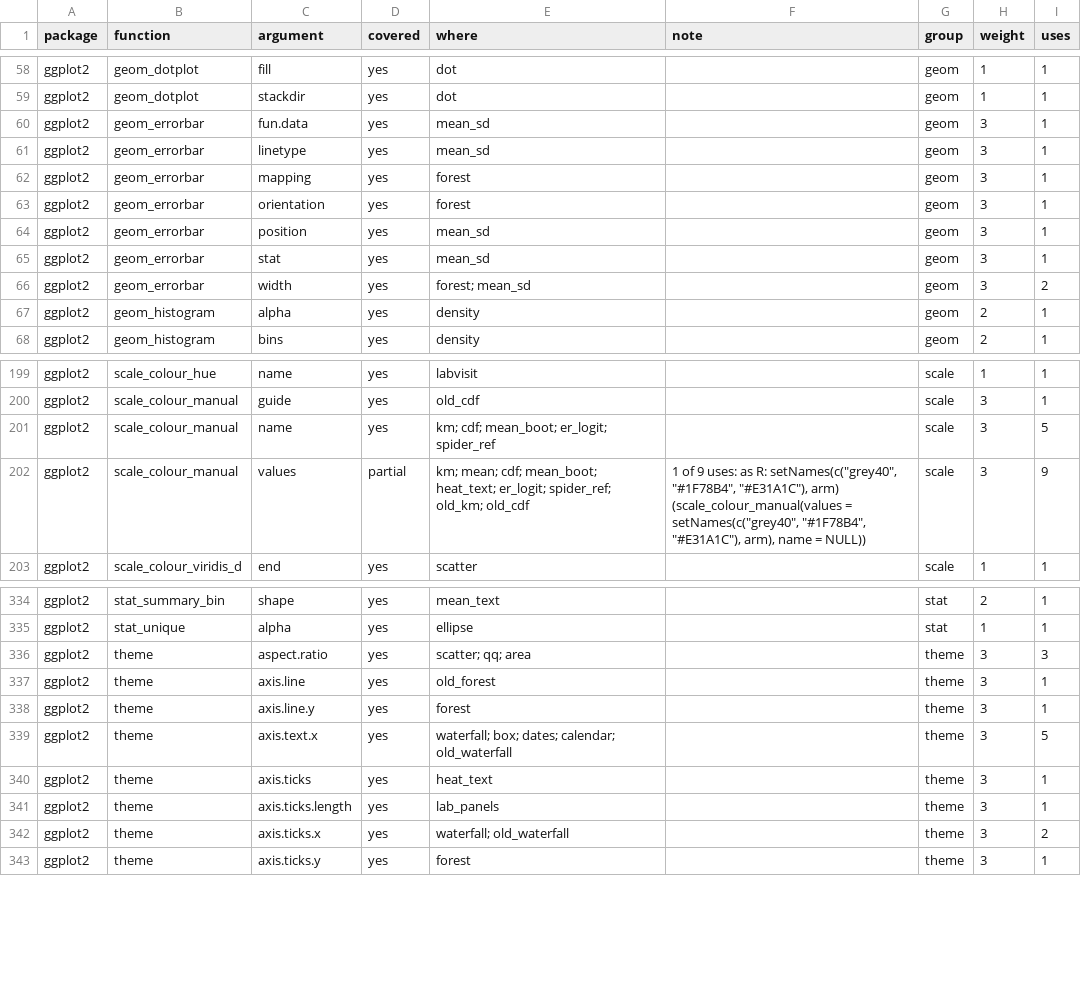
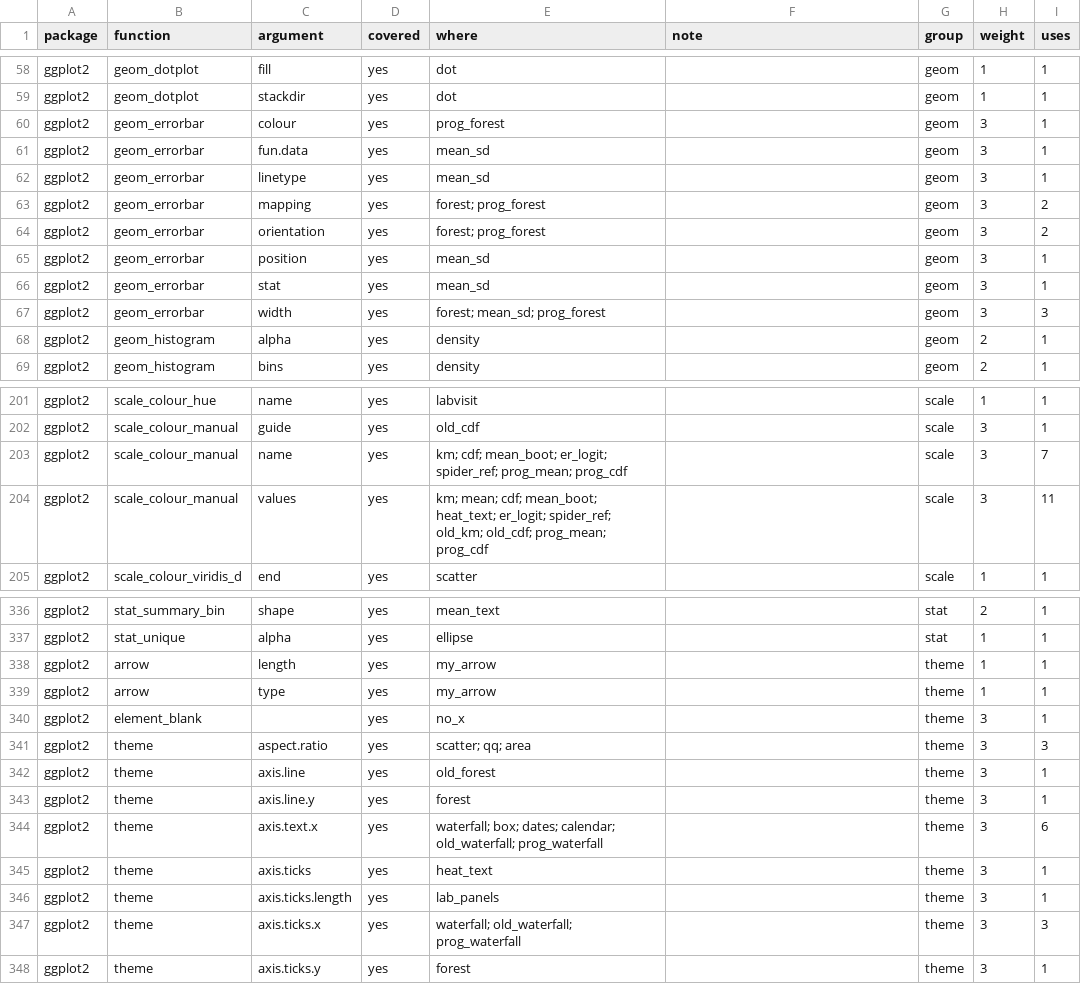
Before and after one commit to ichirio/tflspec, a CSV file: inst/dev/spec-coverage-ggplot2-clinical.csv, drawn as a sheet; only a part is shown, gaps mark what is left out; the diff covers the shown part only.

```diff
--- a/inst/dev/spec-coverage-ggplot2-clinical.csv
+++ b/inst/dev/spec-coverage-ggplot2-clinical.csv
@@ -59,9 +59,10 @@
 "ggplot2","geom_dotplot","stackdir","yes","dot","","geom",1,1
+"ggplot2","geom_errorbar","colour","yes","prog_forest","","geom",3,1
 "ggplot2","geom_errorbar","fun.data","yes","mean_sd","","geom",3,1
 "ggplot2","geom_errorbar","linetype","yes","mean_sd","","geom",3,1
-"ggplot2","geom_errorbar","mapping","yes","forest","","geom",3,1
-"ggplot2","geom_errorbar","orientation","yes","forest","","geom",3,1
+"ggplot2","geom_errorbar","mapping","yes","forest; prog_forest","","geom",3,2
+"ggplot2","geom_errorbar","orientation","yes","forest; prog_forest","","geom",3,2
 "ggplot2","geom_errorbar","position","yes","mean_sd","","geom",3,1
 "ggplot2","geom_errorbar","stat","yes","mean_sd","","geom",3,1
-"ggplot2","geom_errorbar","width","yes","forest; mean_sd","","geom",3,2
+"ggplot2","geom_errorbar","width","yes","forest; mean_sd; prog_forest","","geom",3,3
 "ggplot2","geom_histogram","alpha","yes","density","","geom",2,1
@@ -200,4 +202,4 @@
 "ggplot2","scale_colour_manual","guide","yes","old_cdf","","scale",3,1
-"ggplot2","scale_colour_manual","name","yes","km; cdf; mean_boot; er_logit; spider_ref","","scale",3,5
-"ggplot2","scale_colour_manual","values","partial","km; mean; cdf; mean_boot; heat_text; er_logit; spider_ref; old_km; old_cdf","1 of 9 uses: as R: setNames(c(""grey40"", ""#1F78B4"", ""#E31A1C""), arm) (scale_colour_manual(values = setNames(c(""grey40"", ""#1F78B4"", ""#E31A1C""), arm), name = NULL))","scale",3,9
+"ggplot2","scale_colour_manual","name","yes","km; cdf; mean_boot; er_logit; spider_ref; prog_mean; prog_cdf","","scale",3,7
+"ggplot2","scale_colour_manual","values","yes","km; mean; cdf; mean_boot; heat_text; er_logit; spider_ref; old_km; old_cdf; prog_mean; prog_cdf","","scale",3,11
 "ggplot2","scale_colour_viridis_d","end","yes","scatter","","scale",1,1
@@ -335,2 +337,5 @@
 "ggplot2","stat_unique","alpha","yes","ellipse","","stat",1,1
+"ggplot2","arrow","length","yes","my_arrow","","theme",1,1
+"ggplot2","arrow","type","yes","my_arrow","","theme",1,1
+"ggplot2","element_blank","","yes","no_x","","theme",3,1
 "ggplot2","theme","aspect.ratio","yes","scatter; qq; area","","theme",3,3
@@ -338,6 +343,6 @@
 "ggplot2","theme","axis.line.y","yes","forest","","theme",3,1
-"ggplot2","theme","axis.text.x","yes","waterfall; box; dates; calendar; old_waterfall","","theme",3,5
+"ggplot2","theme","axis.text.x","yes","waterfall; box; dates; calendar; old_waterfall; prog_waterfall","","theme",3,6
 "ggplot2","theme","axis.ticks","yes","heat_text","","theme",3,1
 "ggplot2","theme","axis.ticks.length","yes","lab_panels","","theme",3,1
-"ggplot2","theme","axis.ticks.x","yes","waterfall; old_waterfall","","theme",3,2
+"ggplot2","theme","axis.ticks.x","yes","waterfall; old_waterfall; prog_waterfall","","theme",3,3
 "ggplot2","theme","axis.ticks.y","yes","forest","","theme",3,1
```
Also changed, not shown: 1 added row and 86 edited cells elsewhere in this file, inst/dev/spec-coverage-ggplot2-examples.csv, 10 other files.
